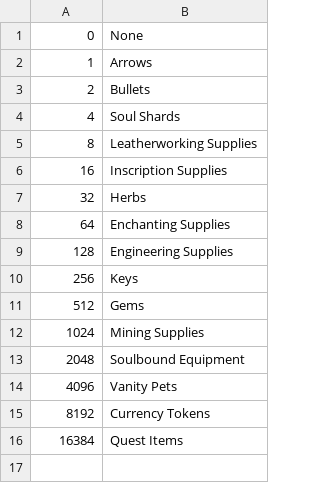
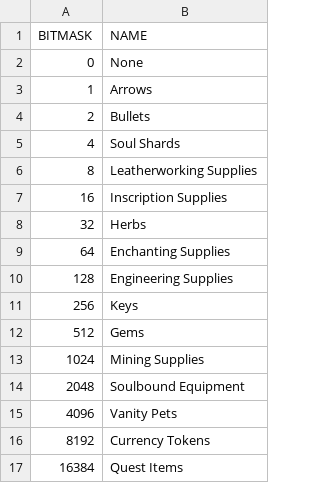
Before and after one commit to treedenn/Maserow, a CSV file: csv/item_template/item_bag_family.csv (was csv/item/item_bag_family.csv), drawn as a sheet; the diff names each change by its address in the sheet, - before the commit and + after, or states it on an @@ line.

```diff
--- a/csv/item/item_bag_family.csv
+++ b/csv/item_template/item_bag_family.csv
+row 1: BITMASK | NAME
```
Also changed, not shown: csv/item_template/item_flags.csv, csv/item_template/item_flags_extra.csv, 37 other files.
